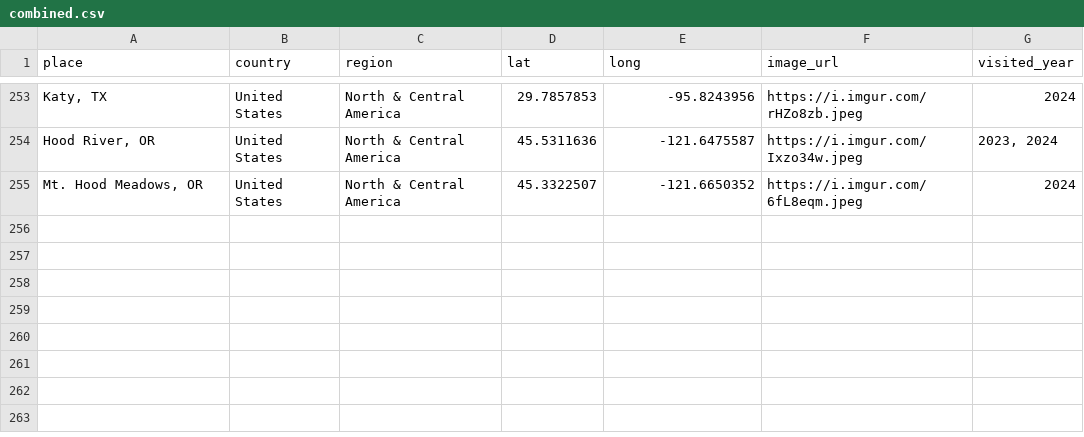
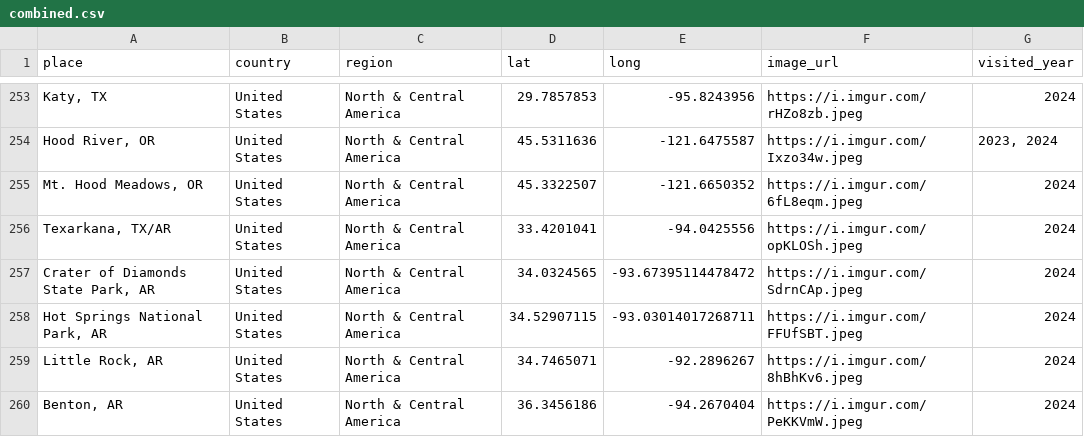
Before and after one commit to liamtk/liamtk.github.io, a CSV file: pages/pages-assets/places/combined.csv, drawn as a sheet; only a part is shown, gaps mark what is left out; the diff names each change by its address in the sheet, - before the commit and + after, or states it on an @@ line.

Commit message:
update places.html map

```diff
--- a/pages/pages-assets/places/combined.csv
+++ b/pages/pages-assets/places/combined.csv
+row 256: Texarkana, TX/AR | United States | North & Central America | 33.4201041 | -94.0425556 | https://i.imgur.com/opKLOSh.jpeg | 2024
+row 257: Crater of Diamonds State Park, AR | United States | North & Central America | 34.0324565 | -93.67395114478472 | https://i.imgur.com/SdrnCAp.jpeg | 2024
+row 258: Hot Springs National Park, AR | United States | North & Central America | 34.52907115 | -93.03014017268711 | https://i.imgur.com/FFUfSBT.jpeg | 2024
+row 259: Little Rock, AR | United States | North & Central America | 34.7465071 | -92.2896267 | https://i.imgur.com/8hBhKv6.jpeg | 2024
+row 260: Benton, AR | United States | North & Central America | 36.3456186 | -94.2670404 | https://i.imgur.com/PeKKVmW.jpeg | 2024
```
Also changed, not shown: 1 other file.
